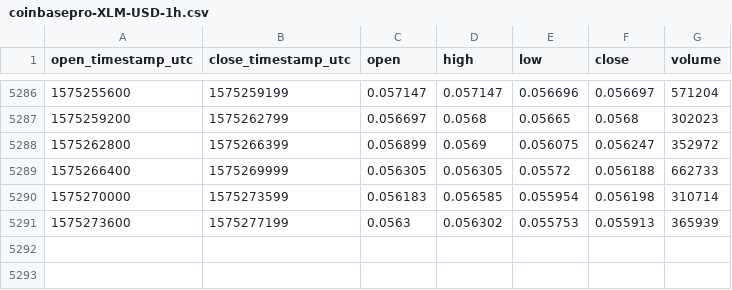
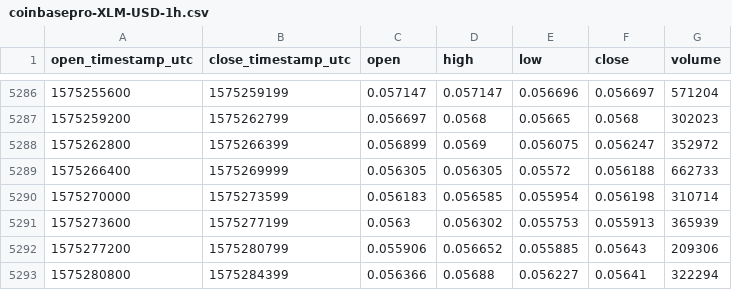
Before and after one commit to cryptobigbro/coinbasepro-XLM-USD, a CSV file: coinbasepro-XLM-USD-1h.csv, drawn as a sheet; only a part is shown, gaps mark what is left out.

Commit message:
Update OHLCV data.

```diff
--- a/coinbasepro-XLM-USD-1h.csv
+++ b/coinbasepro-XLM-USD-1h.csv
@@ -5291 +5291,3 @@ open_timestamp_utc,close_timestamp_utc,open,high,low,close,volume
 1575273600,1575277199,0.0563,0.056302,0.055753,0.055913,365939
+1575277200,1575280799,0.055906,0.056652,0.055885,0.05643,209306
+1575280800,1575284399,0.056366,0.05688,0.056227,0.05641,322294
```
